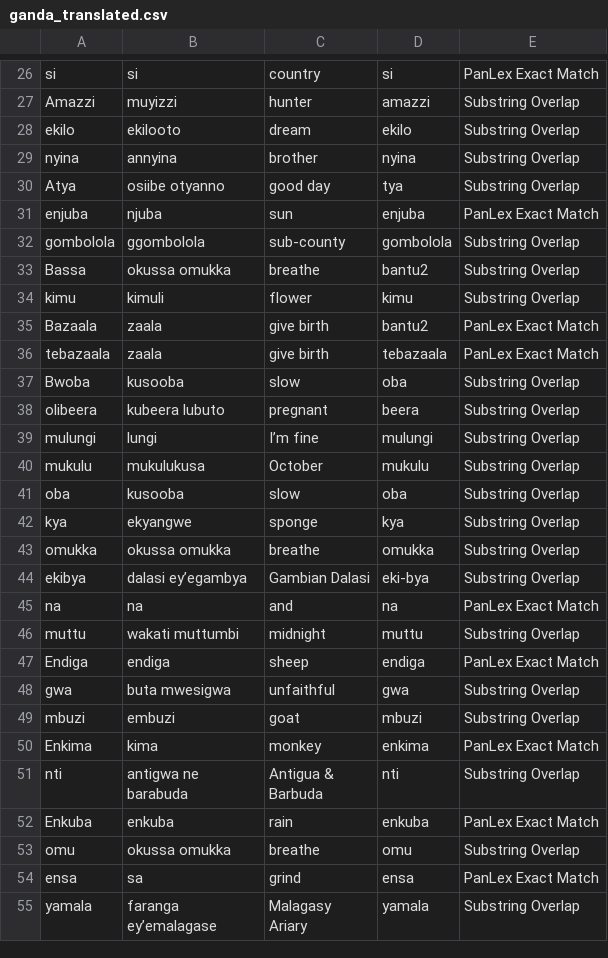
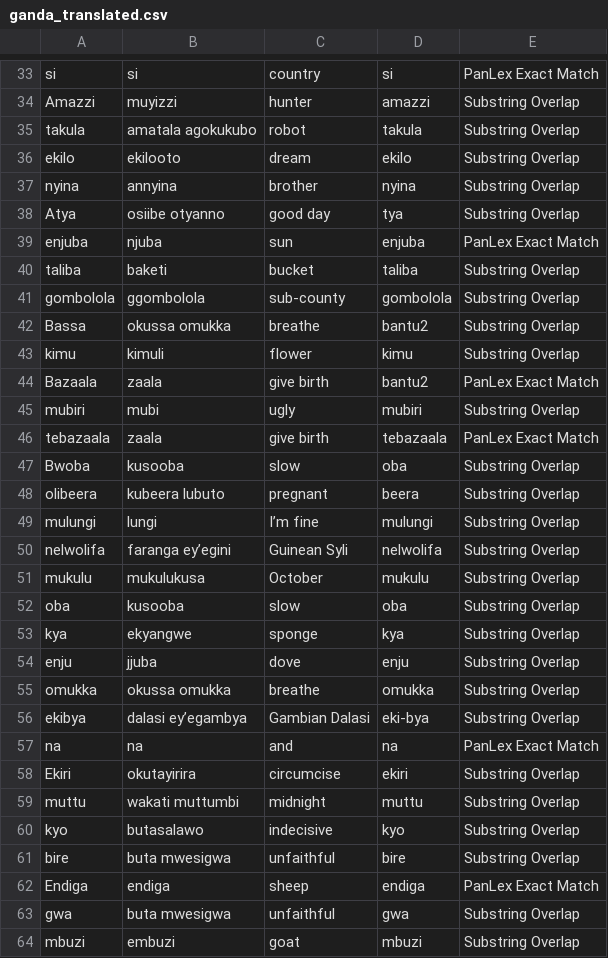
Before and after one commit to look-luc/East-African-Dataset, a CSV file: ganda_translated.csv, drawn as a sheet; only a part is shown, gaps mark what is left out; the shorter side is filled out with more unchanged rows; the diff covers the shown part only; the diff names each change by its address in the sheet, - before the commit and + after, or states it on an @@ line.

```diff
--- a/ganda_translated.csv
+++ b/ganda_translated.csv
+row 35: takula | amatala agokukubo | robot | takula | Substring Overlap
+row 40: taliba | baketi | bucket | taliba | Substring Overlap
+row 45: mubiri | mubi | ugly | mubiri | Substring Overlap
+row 50: nelwolifa | faranga ey’egini | Guinean Syli | nelwolifa | Substring Overlap
+row 54: enju | jjuba | dove | enju | Substring Overlap
+row 58: Ekiri | okutayirira | circumcise | ekiri | Substring Overlap
+row 60: kyo | butasalawo | indecisive | kyo | Substring Overlap
+row 61: bire | buta mwesigwa | unfaithful | bire | Substring Overlap
```
Also changed, not shown: 21 added rows and 1 edited cell elsewhere in this file, 1 other file.
